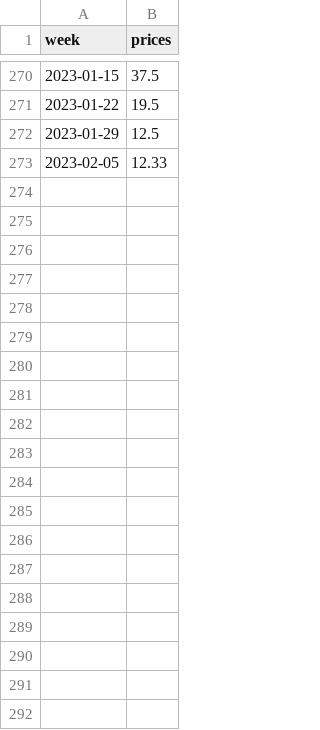
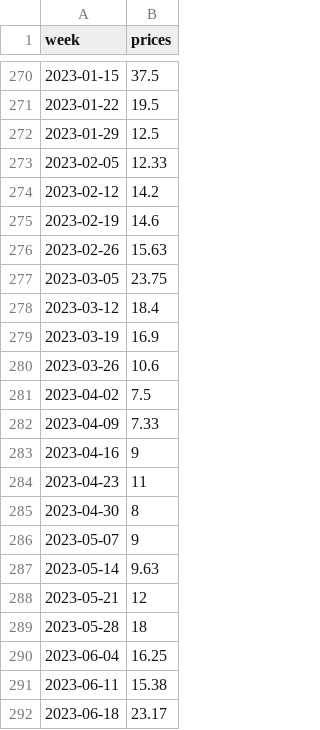
Before and after one commit to NVSUBSEDMATH/NVAT-Price-Forecasting, a CSV file: CSV/tomato-avatar.csv, drawn as a sheet; only a part is shown, gaps mark what is left out; the diff covers the shown part only.

Commit message:
Update tomato-avatar.csv

```diff
--- a/CSV/tomato-avatar.csv
+++ b/CSV/tomato-avatar.csv
@@ -273 +273,20 @@ week,prices
 2023-02-05,12.33
+2023-02-12,14.2
+2023-02-19,14.6
+2023-02-26,15.63
+2023-03-05,23.75
+2023-03-12,18.4
+2023-03-19,16.9
+2023-03-26,10.6
+2023-04-02,7.5
+2023-04-09,7.33
+2023-04-16,9
+2023-04-23,11
+2023-04-30,8
+2023-05-07,9
+2023-05-14,9.63
+2023-05-21,12
+2023-05-28,18
+2023-06-04,16.25
+2023-06-11,15.38
+2023-06-18,23.17
```
Also changed, not shown: 67 added rows elsewhere in this file.
